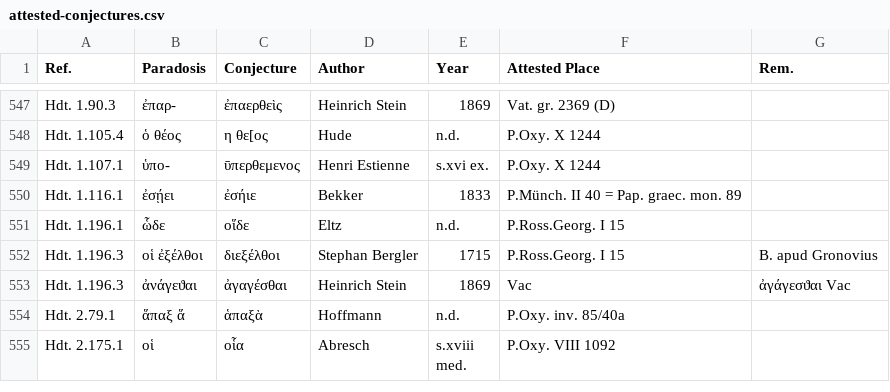
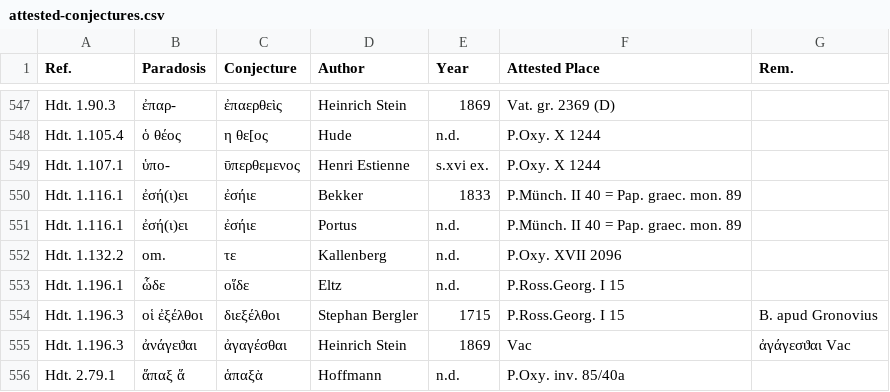
Before and after one commit to t18d/attested-conjectures, a CSV file: attested-conjectures.csv, drawn as a sheet; only a part is shown, gaps mark what is left out; the shorter side is filled out with more unchanged rows.

Commit message:
Update attested-conjectures.csv

```diff
--- a/attested-conjectures.csv
+++ b/attested-conjectures.csv
@@ -549,3 +549,5 @@ Hdt. 1.105.4,ὁ θέος,η θε[ος,Hude,n.d.,P.Oxy. X 1244,
 Hdt. 1.107.1,ὑπο-,ῡπερθεμενος,Henri Estienne,s.xvi ex.,P.Oxy. X 1244,
-Hdt. 1.116.1,ἐσῄει,ἐσήιε,Bekker,1833,P.Münch. II 40 = Pap. graec. mon. 89,
+Hdt. 1.116.1,ἐσή(ι)ει,ἐσήιε,Bekker,1833,P.Münch. II 40 = Pap. graec. mon. 89,
+Hdt. 1.116.1,ἐσή(ι)ει,ἐσήιε,Portus,n.d.,P.Münch. II 40 = Pap. graec. mon. 89,
+Hdt. 1.132.2,om.,τε,Kallenberg,n.d.,P.Oxy. XVII 2096,
 Hdt. 1.196.1,ὧδε,οἵδε,Eltz,n.d.,P.Ross.Georg. I 15,
```
